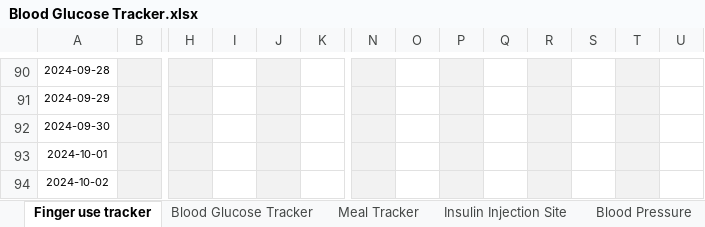
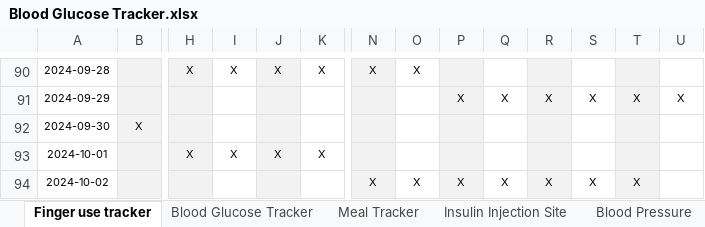
Before and after one commit to iacisme/blood-glucose-manager, an Excel workbook: 00_Data/00_Datasets/Blood Glucose Tracker.xlsx, sheet Finger use tracker, drawn as a sheet; only a part is shown, gaps mark what is left out; values as stored, in another font and other column widths than the file's, no borders; charts and pictures not drawn; the diff covers the shown part only; the diff names each change by its address in the sheet, - before the commit and + after, or states it on an @@ line.

```diff
--- a/00_Data/00_Datasets/Blood Glucose Tracker.xlsx (sheet Finger use tracker)
+++ b/00_Data/00_Datasets/Blood Glucose Tracker.xlsx (sheet Finger use tracker)
-H90: (empty)
+H90: X
-I90: (empty)
+I90: X
-J90: (empty)
+J90: X
-K90: (empty)
+K90: X
-N90: (empty)
+N90: X
-O90: (empty)
+O90: X
-P91: (empty)
+P91: X
-Q91: (empty)
+Q91: X
-R91: (empty)
+R91: X
-S91: (empty)
+S91: X
-T91: (empty)
+T91: X
-U91: (empty)
+U91: X
-B92: (empty)
+B92: X
-H93: (empty)
+H93: X
-I93: (empty)
+I93: X
-J93: (empty)
+J93: X
-K93: (empty)
+K93: X
-N94: (empty)
+N94: X
-O94: (empty)
+O94: X
-P94: (empty)
+P94: X
-Q94: (empty)
+Q94: X
-R94: (empty)
+R94: X
-S94: (empty)
+S94: X
-T94: (empty)
+T94: X
```
Also changed, not shown: 201 edited cells elsewhere in this sheet, sheet Blood Glucose Tracker, sheet Meal Tracker, sheet Insulin Injection Site, sheet Blood Pressure, other sheet tabs, charts or pictures, 2 other files.
